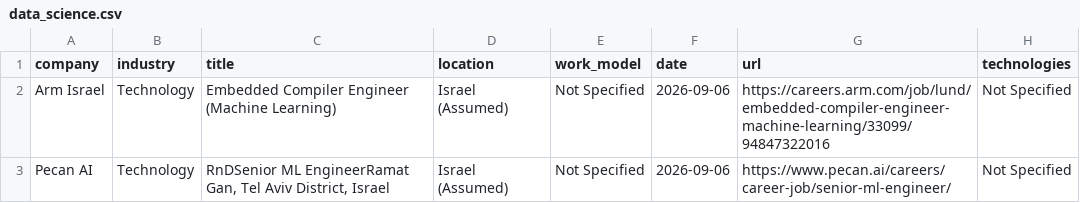
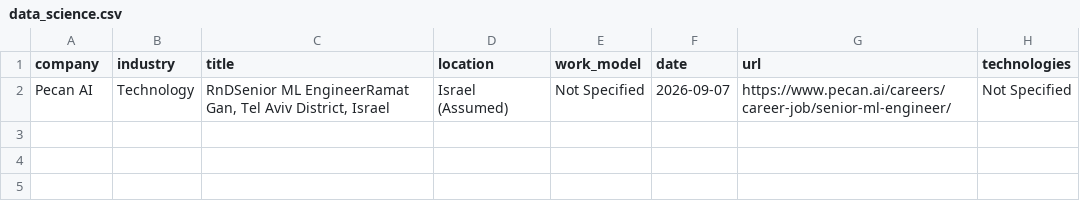
Before and after one commit to SKleeblatt/Kleeblatt-job-board, a CSV file: jobs/data_science.csv, drawn as a sheet.

```diff
--- a/jobs/data_science.csv
+++ b/jobs/data_science.csv
@@ -1,3 +1,2 @@
 company,industry,title,location,work_model,date,url,technologies
-Arm Israel,Technology,Embedded Compiler Engineer (Machine Learning),Israel (Assumed),Not Specified,2026-09-06,https://careers.arm.com/job/lund/embedded-compiler-engineer-machine-learning/33099/94847322016,Not Specified
-Pecan AI,Technology,"RnDSenior ML EngineerRamat Gan, Tel Aviv District, Israel",Israel (Assumed),Not Specified,2026-09-06,https://www.pecan.ai/careers/career-job/senior-ml-engineer/,Not Specified
+Pecan AI,Technology,"RnDSenior ML EngineerRamat Gan, Tel Aviv District, Israel",Israel (Assumed),Not Specified,2026-09-07,https://www.pecan.ai/careers/career-job/senior-ml-engineer/,Not Specified
```
Also changed, not shown: jobs/automation.csv, jobs/backend.csv, 17 other files.
